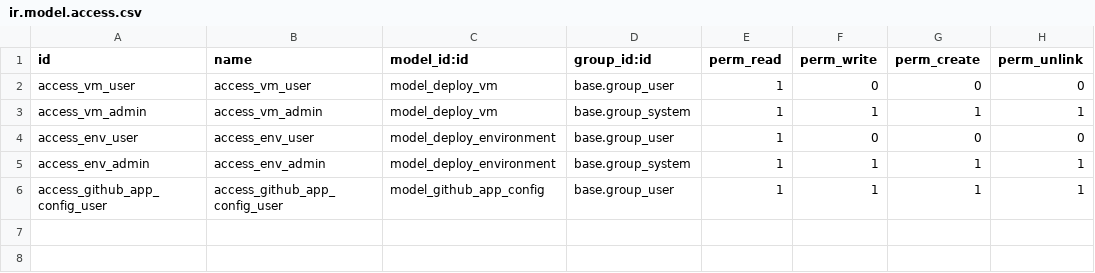
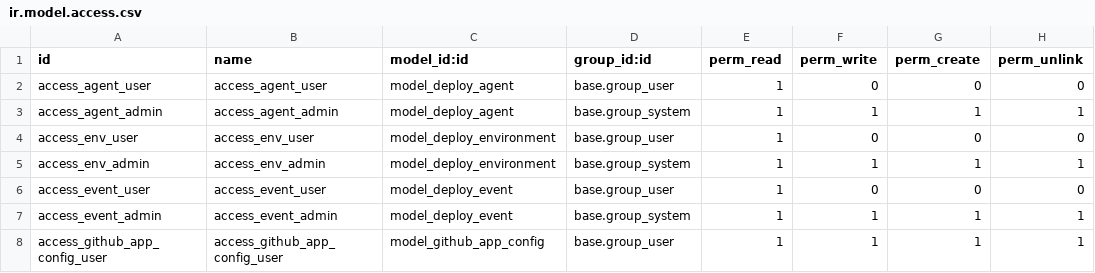
Before and after one commit to DanielPhillip-Solvti/odoo-deploy, a CSV file: addons/deploy/security/ir.model.access.csv, drawn as a sheet.

Commit message:
swapped to event based approach

```diff
--- a/addons/deploy/security/ir.model.access.csv
+++ b/addons/deploy/security/ir.model.access.csv
@@ -1,6 +1,8 @@
 id,name,model_id:id,group_id:id,perm_read,perm_write,perm_create,perm_unlink
-access_vm_user,access_vm_user,model_deploy_vm,base.group_user,1,0,0,0
-access_vm_admin,access_vm_admin,model_deploy_vm,base.group_system,1,1,1,1
+access_agent_user,access_agent_user,model_deploy_agent,base.group_user,1,0,0,0
+access_agent_admin,access_agent_admin,model_deploy_agent,base.group_system,1,1,1,1
 access_env_user,access_env_user,model_deploy_environment,base.group_user,1,0,0,0
 access_env_admin,access_env_admin,model_deploy_environment,base.group_system,1,1,1,1
+access_event_user,access_event_user,model_deploy_event,base.group_user,1,0,0,0
+access_event_admin,access_event_admin,model_deploy_event,base.group_system,1,1,1,1
 access_github_app_config_user,access_github_app_config_user,model_github_app_config,base.group_user,1,1,1,1
```
Also changed, not shown: 16 other files.
